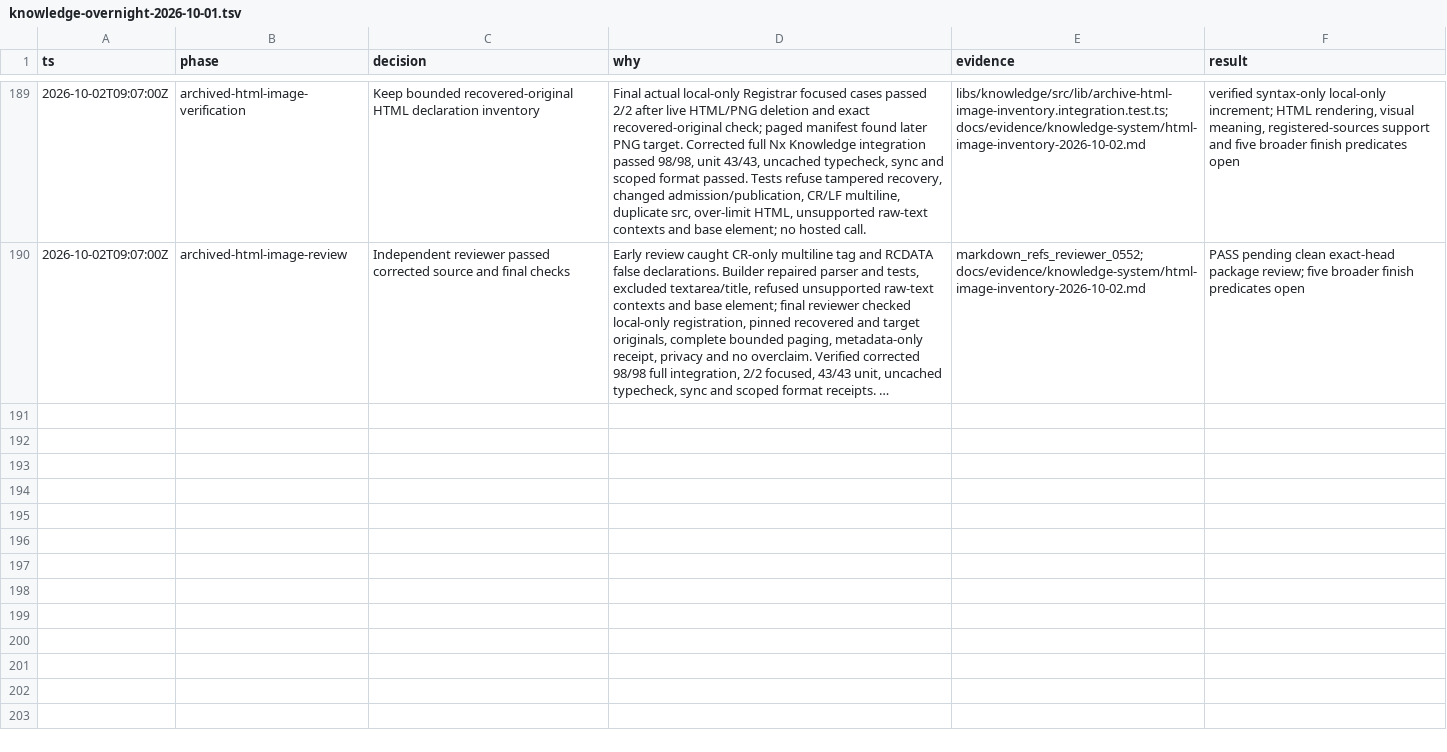
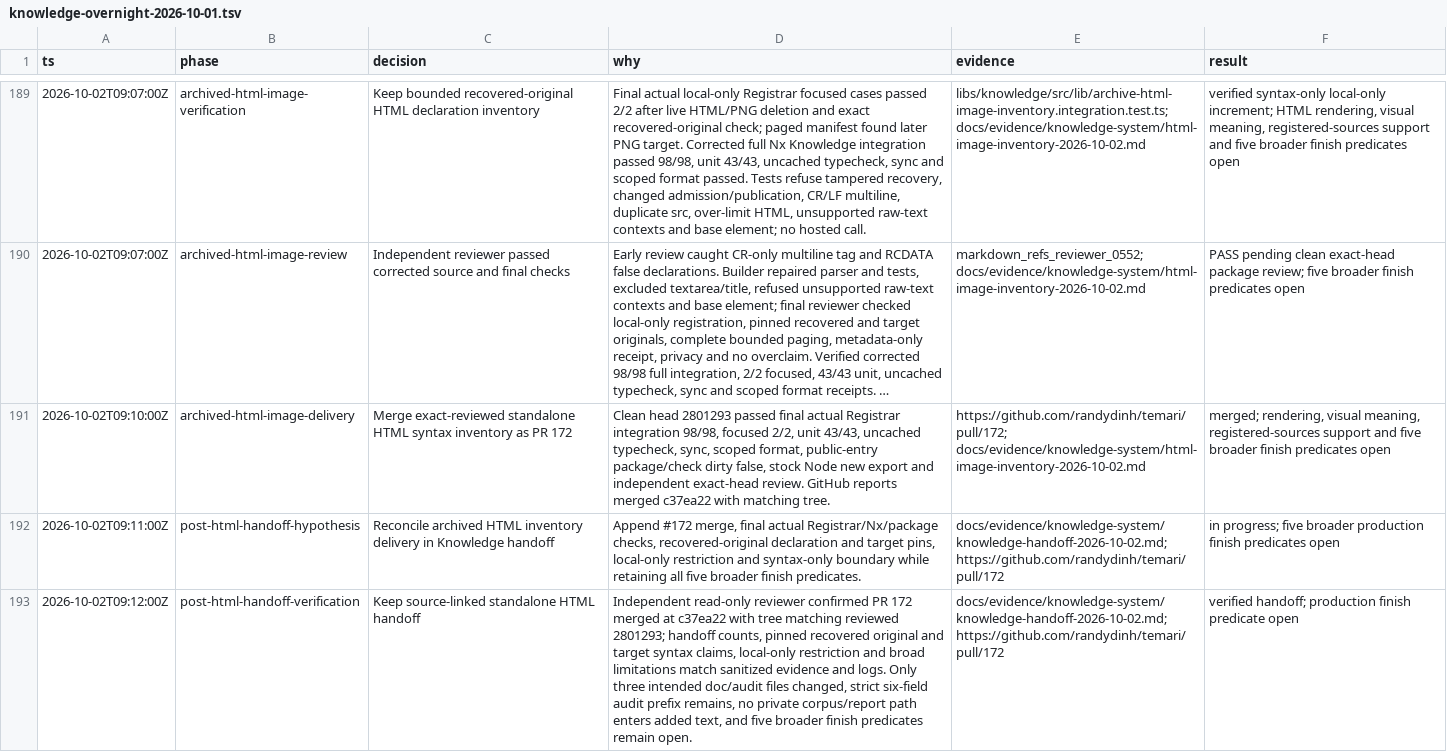
Before and after one commit to randydinh/temari, a TSV file: .audit/knowledge-overnight-2026-10-01.tsv, drawn as a sheet; only a part is shown, gaps mark what is left out; long unchanged cells end in …; the diff names each change by its address in the sheet, - before the commit and + after, or states it on an @@ line.

Commit message:
docs(knowledge): reconcile archived HTML handoff

```diff
--- a/.audit/knowledge-overnight-2026-10-01.tsv
+++ b/.audit/knowledge-overnight-2026-10-01.tsv
+row 191: 2026-10-02T09:10:00Z | archived-html-image-delivery | Merge exact-reviewed standalone HTML syntax inventory as PR 172 | Clean head 2801293 passed final actual Registrar integration 98/98, focused 2/2, unit 43/43, uncached typecheck, sync, scoped format, public-entry package/check dirty false, stock Node new export and independent exact-head review. GitHub reports merged c37ea22 with matching tree. | https://github.com/randydinh/temari/pull/172; docs/evidence/knowledge-system/html-image-inventory-2026-10-02.md | merged; rendering, visual meaning, registered-sources support and five broader finish predicates open
+row 192: 2026-10-02T09:11:00Z | post-html-handoff-hypothesis | Reconcile archived HTML inventory delivery in Knowledge handoff | Append #172 merge, final actual Registrar/Nx/package checks, recovered-original declaration and target pins, local-only restriction and syntax-only boundary while retaining all five broader finish predicates. | docs/evidence/knowledge-system/knowledge-handoff-2026-10-02.md; https://github.com/randydinh/temari/pull/172 | in progress; five broader production finish predicates open
+row 193: 2026-10-02T09:12:00Z | post-html-handoff-verification | Keep source-linked standalone HTML handoff | Independent read-only reviewer confirmed PR 172 merged at c37ea22 with tree matching reviewed 2801293; handoff counts, pinned recovered original and target syntax claims, local-only restriction and broad limitations match sanitized evidence and logs. Only three intended doc/audit files changed, strict six-field audit prefix remains, no private corpus/report path enters added text, and five broader finish predicates remain open. | docs/evidence/knowledge-system/knowledge-handoff-2026-10-02.md; https://github.com/randydinh/temari/pull/172 | verified handoff; production finish predicate open
```
Also changed, not shown: 2 other files.
